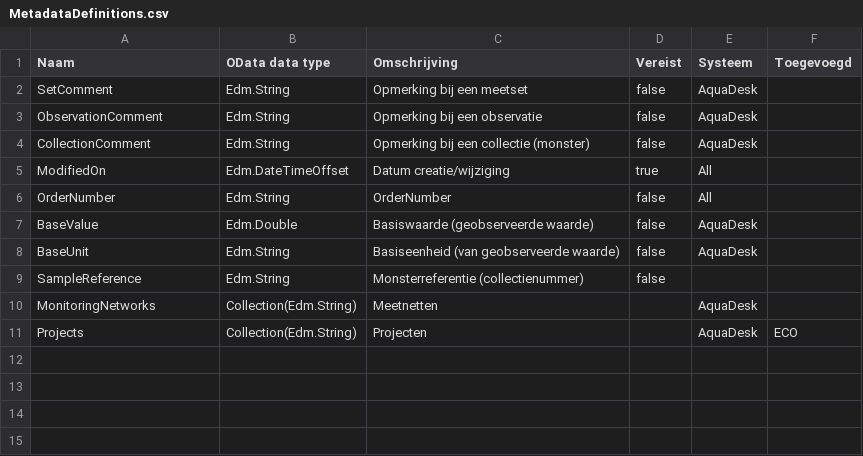
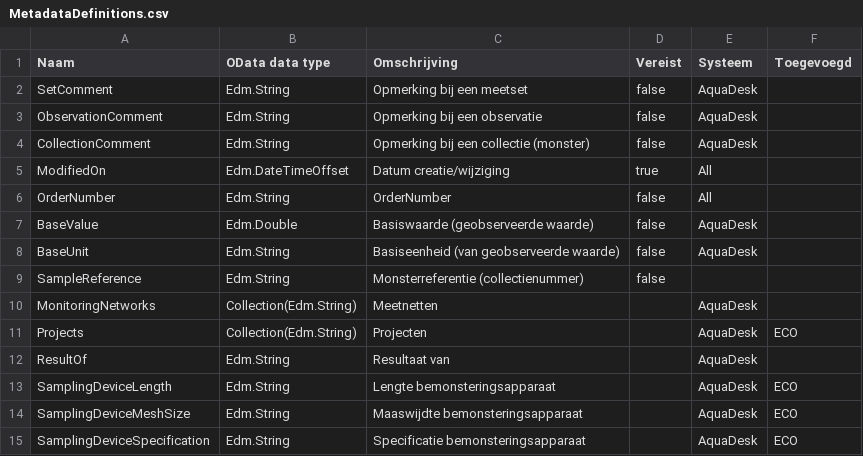
Before and after one commit to DigitaleDeltaOrg/DD-API-V3-ReSpec, a CSV file: definitions/MetadataDefinitions.csv, drawn as a sheet.

Commit message:
Update MetadataDefinitions.csv

```diff
--- a/definitions/MetadataDefinitions.csv
+++ b/definitions/MetadataDefinitions.csv
@@ -11 +11,5 @@ MonitoringNetworks,Collection(Edm.String),Meetnetten,"",AquaDesk,,
 Projects,Collection(Edm.String),Projecten,"",AquaDesk,ECO,
+ResultOf,Edm.String,Resultaat van,"",AquaDesk,,
+SamplingDeviceLength,Edm.String,Lengte bemonsteringsapparaat,"",AquaDesk,ECO,
+SamplingDeviceMeshSize,Edm.String,Maaswijdte bemonsteringsapparaat,"",AquaDesk,ECO,
+SamplingDeviceSpecification,Edm.String,Specificatie bemonsteringsapparaat,"",AquaDesk,ECO,
```
